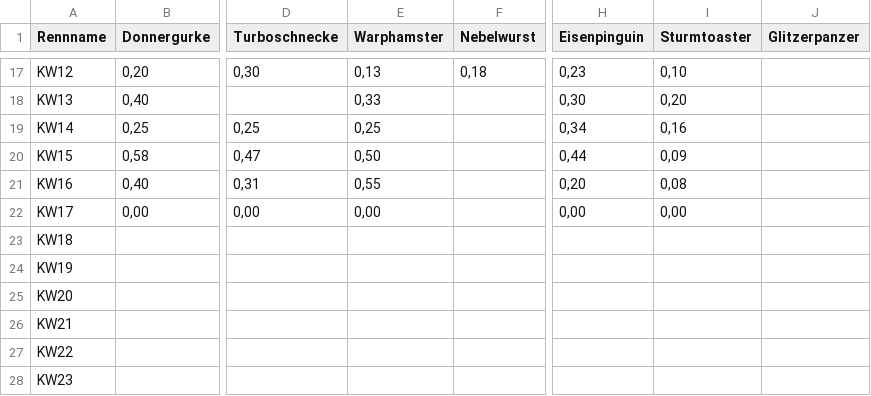
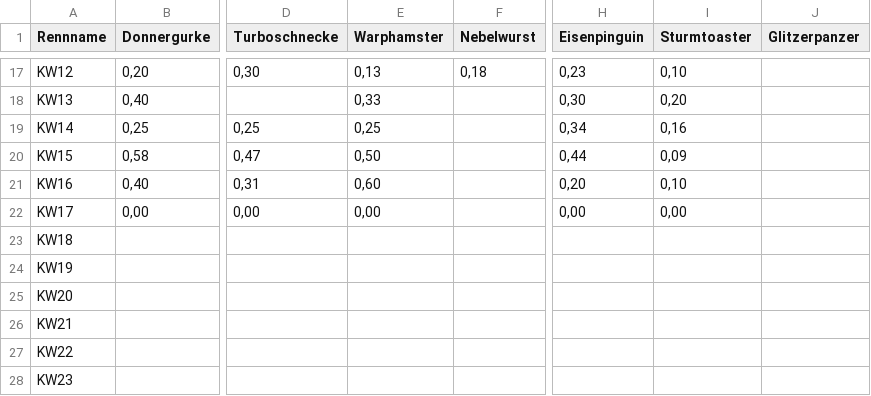
Before and after one commit to christianknoll-create/sdr, a TSV file: daten.tsv, drawn as a sheet; only a part is shown, gaps mark what is left out; the diff names each change by its address in the sheet, - before the commit and + after, or states it on an @@ line.

```diff
--- a/daten.tsv
+++ b/daten.tsv
-E21 (Warphamster): 0,55
+E21 (Warphamster): 0,60
-I21 (Sturmtoaster): 0,08
+I21 (Sturmtoaster): 0,10
```
Also changed, not shown: 1 other file.
